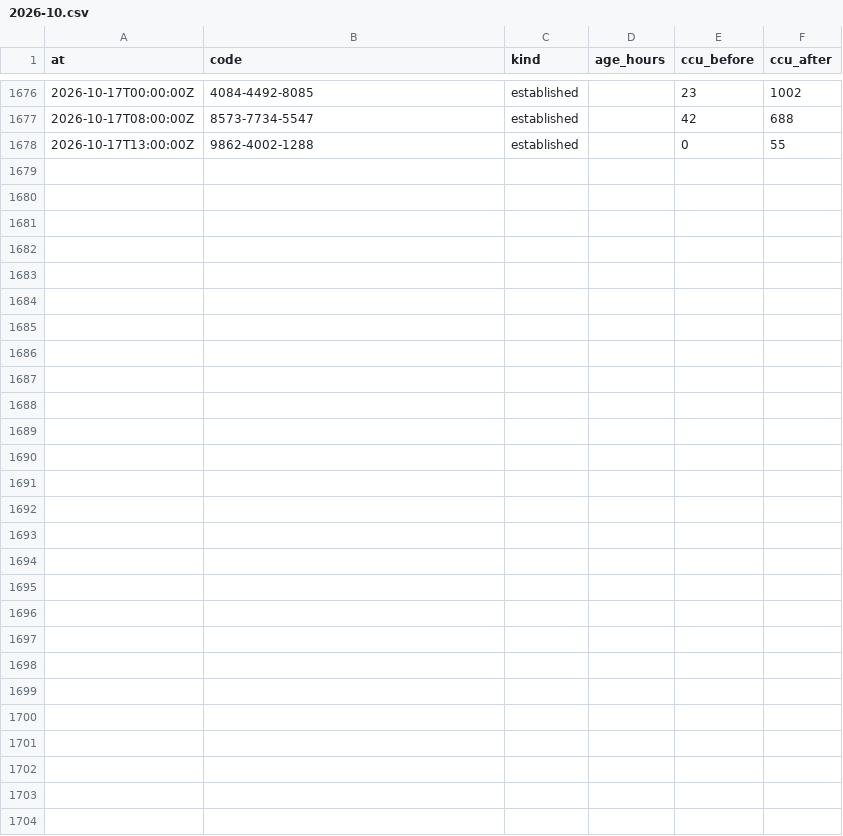
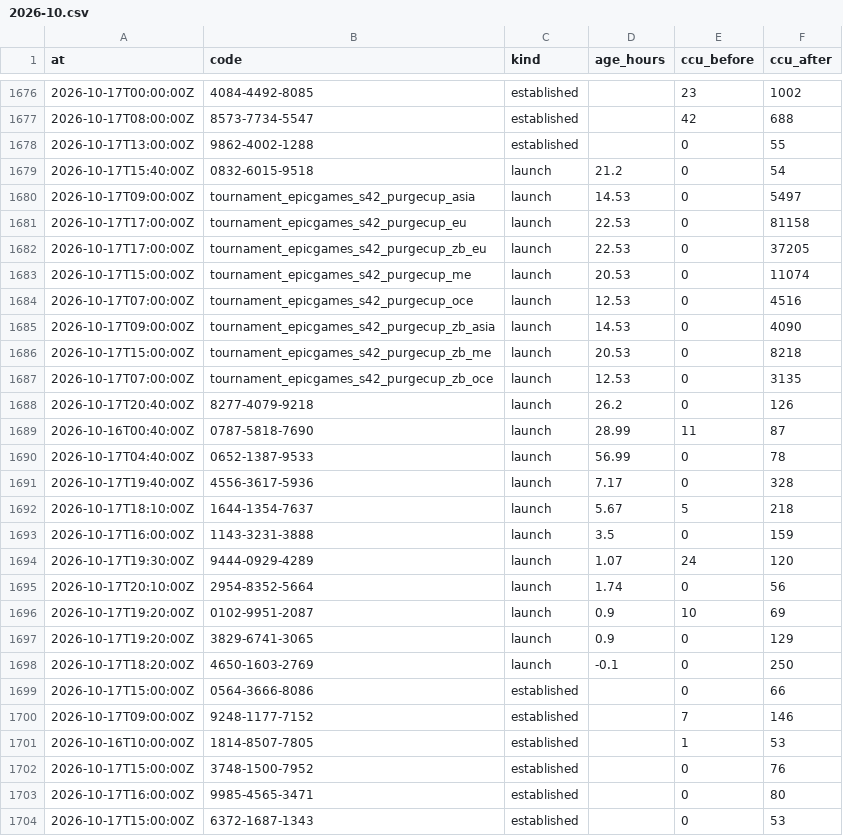
Before and after one commit to Chawewo/fortniteDiscoveryTracker, a CSV file: data/pickups/2026-10.csv, drawn as a sheet; only a part is shown, gaps mark what is left out; the diff names each change by its address in the sheet, - before the commit and + after, or states it on an @@ line.

```diff
--- a/data/pickups/2026-10.csv
+++ b/data/pickups/2026-10.csv
+row 1679: 2026-10-17T15:40:00Z | 0832-6015-9518 | launch | 21.2 | 0 | 54
+row 1680: 2026-10-17T09:00:00Z | tournament_epicgames_s42_purgecup_asia | launch | 14.53 | 0 | 5497
+row 1681: 2026-10-17T17:00:00Z | tournament_epicgames_s42_purgecup_eu | launch | 22.53 | 0 | 81158
+row 1682: 2026-10-17T17:00:00Z | tournament_epicgames_s42_purgecup_zb_eu | launch | 22.53 | 0 | 37205
+row 1683: 2026-10-17T15:00:00Z | tournament_epicgames_s42_purgecup_me | launch | 20.53 | 0 | 11074
+row 1684: 2026-10-17T07:00:00Z | tournament_epicgames_s42_purgecup_oce | launch | 12.53 | 0 | 4516
+row 1685: 2026-10-17T09:00:00Z | tournament_epicgames_s42_purgecup_zb_asia | launch | 14.53 | 0 | 4090
+row 1686: 2026-10-17T15:00:00Z | tournament_epicgames_s42_purgecup_zb_me | launch | 20.53 | 0 | 8218
+row 1687: 2026-10-17T07:00:00Z | tournament_epicgames_s42_purgecup_zb_oce | launch | 12.53 | 0 | 3135
+row 1688: 2026-10-17T20:40:00Z | 8277-4079-9218 | launch | 26.2 | 0 | 126
+row 1689: 2026-10-16T00:40:00Z | 0787-5818-7690 | launch | 28.99 | 11 | 87
+row 1690: 2026-10-17T04:40:00Z | 0652-1387-9533 | launch | 56.99 | 0 | 78
+row 1691: 2026-10-17T19:40:00Z | 4556-3617-5936 | launch | 7.17 | 0 | 328
+row 1692: 2026-10-17T18:10:00Z | 1644-1354-7637 | launch | 5.67 | 5 | 218
+row 1693: 2026-10-17T16:00:00Z | 1143-3231-3888 | launch | 3.5 | 0 | 159
+row 1694: 2026-10-17T19:30:00Z | 9444-0929-4289 | launch | 1.07 | 24 | 120
+row 1695: 2026-10-17T20:10:00Z | 2954-8352-5664 | launch | 1.74 | 0 | 56
+row 1696: 2026-10-17T19:20:00Z | 0102-9951-2087 | launch | 0.9 | 10 | 69
+row 1697: 2026-10-17T19:20:00Z | 3829-6741-3065 | launch | 0.9 | 0 | 129
+row 1698: 2026-10-17T18:20:00Z | 4650-1603-2769 | launch | -0.1 | 0 | 250
+row 1699: 2026-10-17T15:00:00Z | 0564-3666-8086 | established |  | 0 | 66
+row 1700: 2026-10-17T09:00:00Z | 9248-1177-7152 | established |  | 7 | 146
+row 1701: 2026-10-16T10:00:00Z | 1814-8507-7805 | established |  | 1 | 53
+row 1702: 2026-10-17T15:00:00Z | 3748-1500-7952 | established |  | 0 | 76
+row 1703: 2026-10-17T16:00:00Z | 9985-4565-3471 | established |  | 0 | 80
+row 1704: 2026-10-17T15:00:00Z | 6372-1687-1343 | established |  | 0 | 53
```
Also changed, not shown: data/islands/2026-10.csv, data/runs/2026-10.csv, 4 other files.
